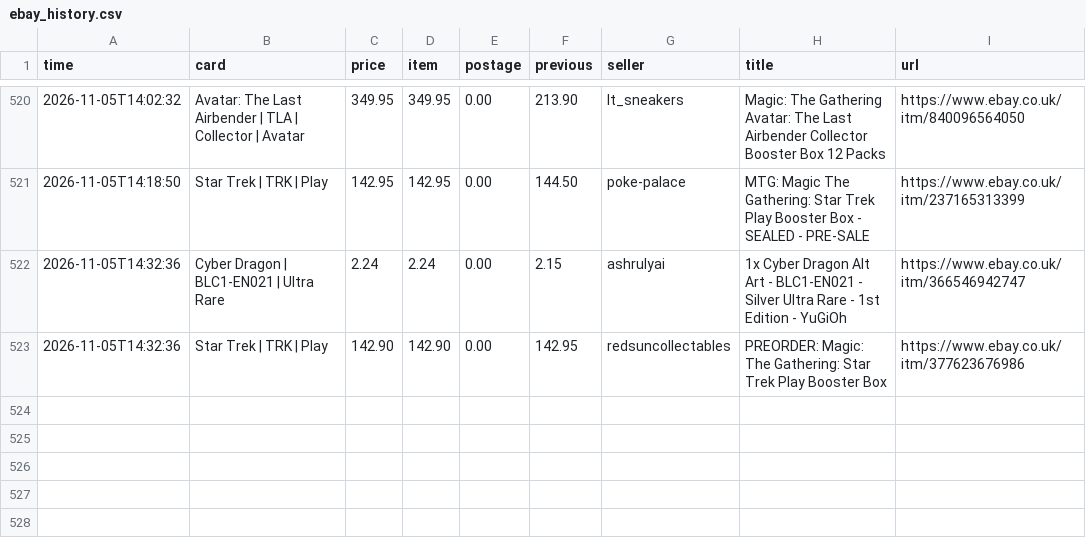
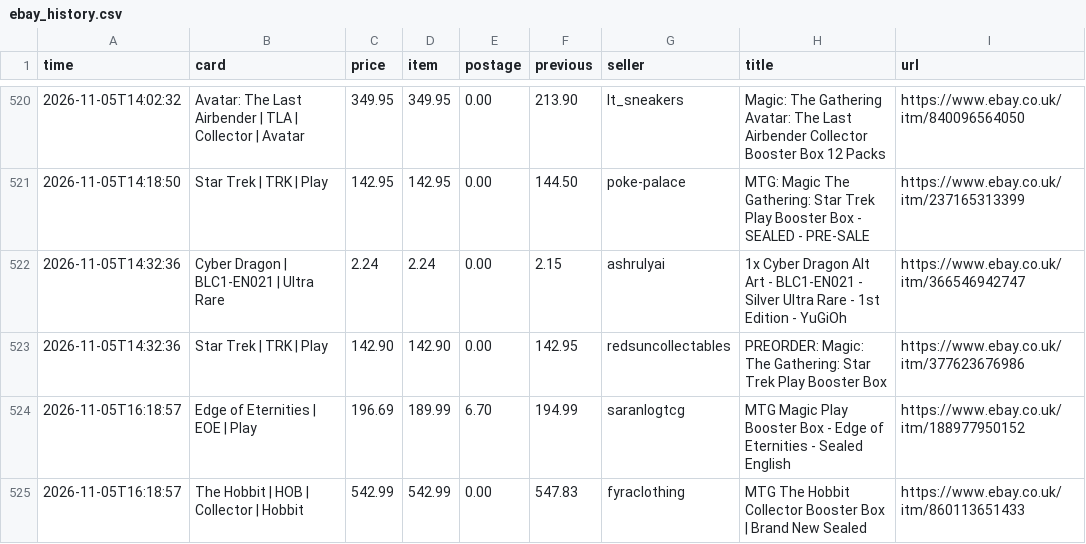
Before and after one commit to nikossapounas2012-dev/ebay-watcher, a CSV file: ebay_history.csv, drawn as a sheet; only a part is shown, gaps mark what is left out.

```diff
--- a/ebay_history.csv
+++ b/ebay_history.csv
@@ -523 +523,3 @@ time,card,price,item,postage,previous,seller,title,url
 2026-11-05T14:32:36,Star Trek | TRK | Play,142.90,142.90,0.00,142.95,redsuncollectables,PREORDER: Magic: The Gathering: Star Trek Play Booster Box,https://www.ebay.co.uk/itm/377623676986
+2026-11-05T16:18:57,Edge of Eternities | EOE | Play,196.69,189.99,6.70,194.99,saranlogtcg,MTG Magic Play Booster Box - Edge of Eternities - Sealed English,https://www.ebay.co.uk/itm/188977950152
+2026-11-05T16:18:57,The Hobbit | HOB | Collector | Hobbit,542.99,542.99,0.00,547.83,fyraclothing,MTG The Hobbit Collector Booster Box | Brand New Sealed,https://www.ebay.co.uk/itm/860113651433
```
Also changed, not shown: 1 other file.
